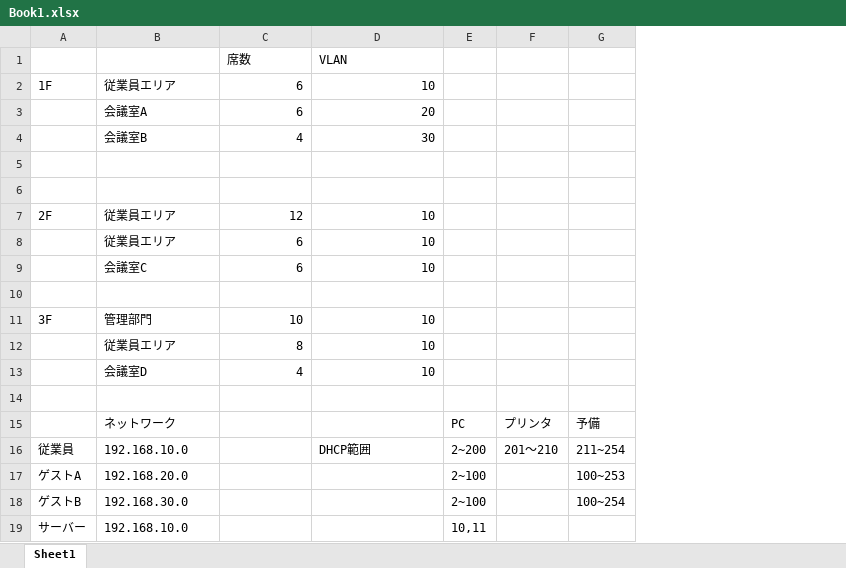
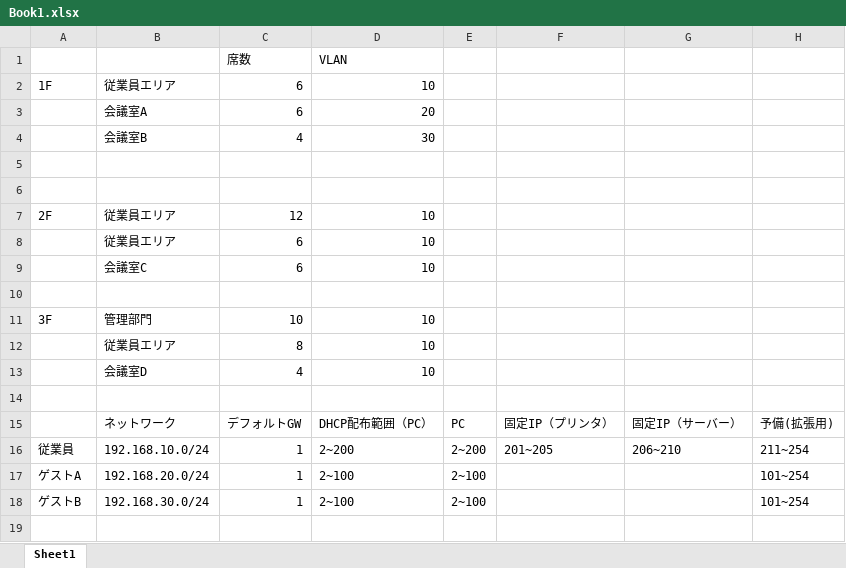
Before and after one commit to Kyohei-Tanikawa/Network, an Excel workbook: Book1.xlsx, sheet Sheet1, drawn as a sheet; values as stored, in another font and other column widths than the file's, no borders; removed rows and columns are numbered as before the commit, all else as after; the diff names each change by its address in the sheet, - before the commit and + after, or states it on an @@ line.

Commit message:
Add files via upload

```diff
--- a/Book1.xlsx (sheet Sheet1)
+++ b/Book1.xlsx (sheet Sheet1)
-column F, rows 15-16: プリンタ | 201～210
-column G, rows 15-18: 予備 | 211~254 | 100~253 | 100~254
+column F, rows 15-16: 固定IP（プリンタ） | 201~205
+column G, rows 15-16: 固定IP（サーバー） | 206~210
+column H, rows 15-18: 予備(拡張用) | 211~254 | 101~254 | 101~254
-C15: (empty)
+C15: デフォルトGW
-D15: (empty)
+D15: DHCP配布範囲（PC）
-B16: 192.168.10.0
+B16: 192.168.10.0/24
-C16:C18: (empty)
+C16:C18: 1
-D16: DHCP範囲
+D16: 2~200
-B17: 192.168.20.0
+B17: 192.168.20.0/24
-D17:D18: (empty)
+D17:D18: 2~100
-B18: 192.168.30.0
+B18: 192.168.30.0/24
-row 19: サーバー | 192.168.10.0 |  |  | 10,11
```
